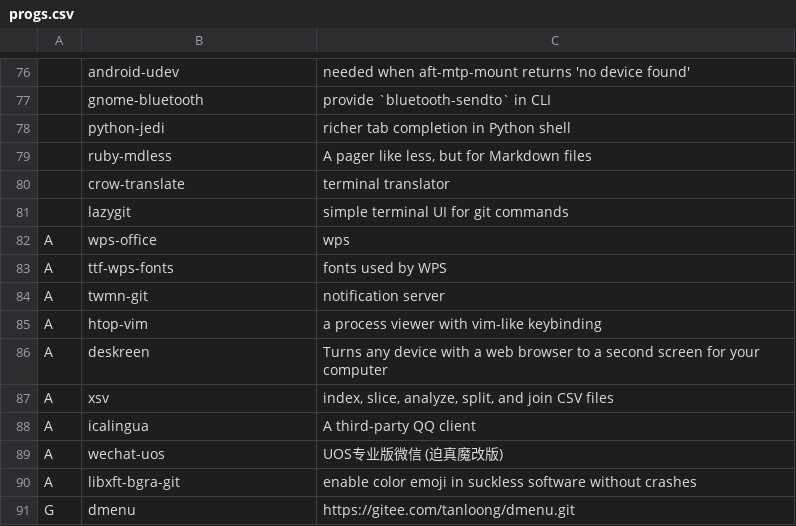
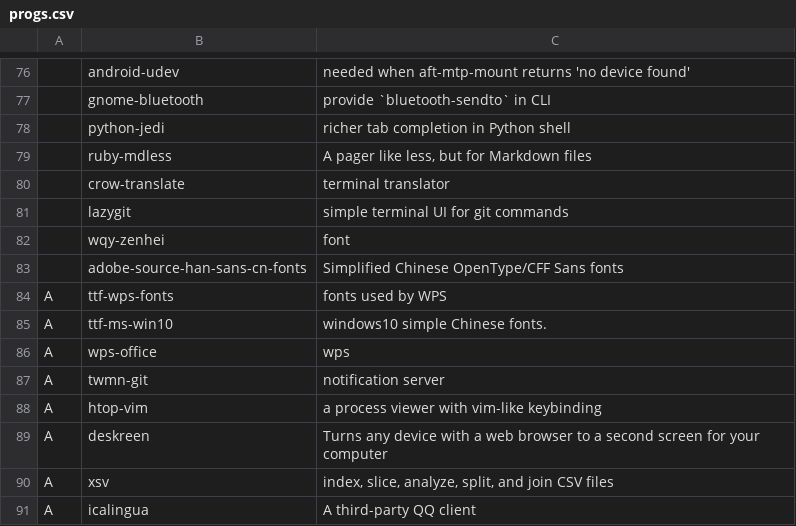
Before and after one commit to tanloong/dotfiles, a CSV file: progs.csv, drawn as a sheet; only a part is shown, gaps mark what is left out; the shorter side is filled out with more unchanged rows.

Commit message:
progs.csv: added fonts
sl

```diff
--- a/progs.csv
+++ b/progs.csv
@@ -81,4 +81,7 @@
 ,lazygit,"simple terminal UI for git commands"
+,wqy-zenhei,"font"
+,adobe-source-han-sans-cn-fonts,"Simplified Chinese OpenType/CFF Sans fonts"
+A,ttf-wps-fonts,"fonts used by WPS"
+A,ttf-ms-win10,"windows10 simple Chinese fonts."
 A,wps-office,"wps"
-A,ttf-wps-fonts,"fonts used by WPS"
 A,twmn-git,"notification server"
```
